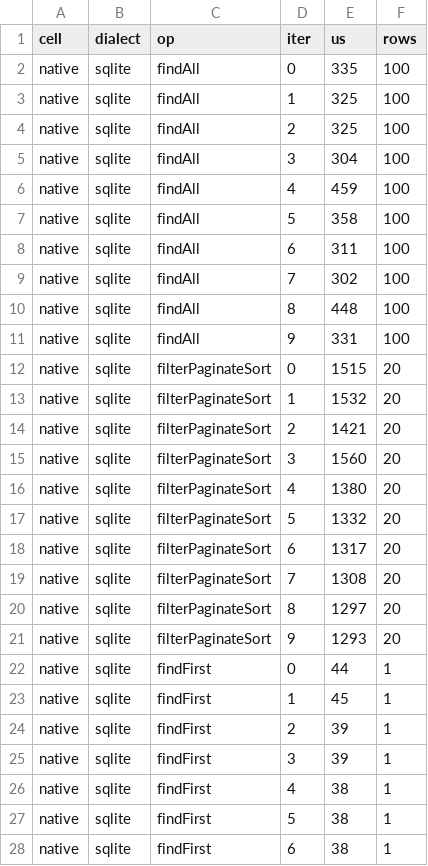
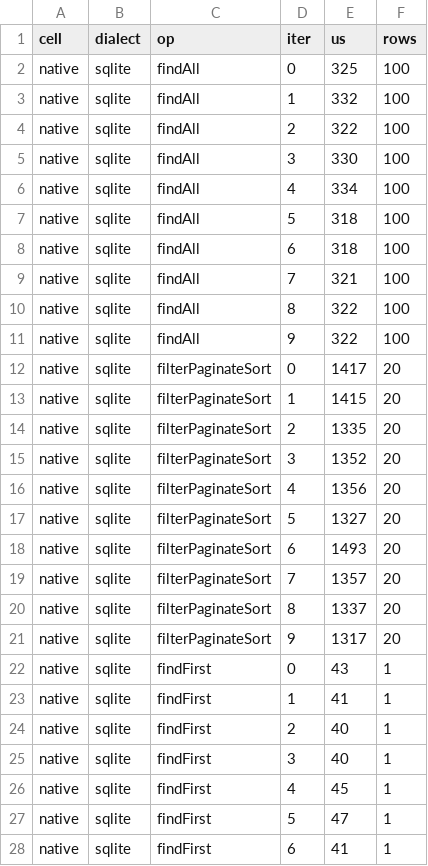
Before and after one commit to foo-ogawa/litedbmodel, a CSV file: benchmark/crosslang/results/python.native.sqlite.csv, drawn as a sheet; only a part is shown; the diff covers the shown part only.

```diff
--- a/benchmark/crosslang/results/python.native.sqlite.csv
+++ b/benchmark/crosslang/results/python.native.sqlite.csv
@@ -1,28 +1,28 @@
 cell,dialect,op,iter,us,rows
-native,sqlite,findAll,0,335,100
-native,sqlite,findAll,1,325,100
-native,sqlite,findAll,2,325,100
-native,sqlite,findAll,3,304,100
-native,sqlite,findAll,4,459,100
-native,sqlite,findAll,5,358,100
-native,sqlite,findAll,6,311,100
-native,sqlite,findAll,7,302,100
-native,sqlite,findAll,8,448,100
-native,sqlite,findAll,9,331,100
-native,sqlite,filterPaginateSort,0,1515,20
-native,sqlite,filterPaginateSort,1,1532,20
-native,sqlite,filterPaginateSort,2,1421,20
-native,sqlite,filterPaginateSort,3,1560,20
-native,sqlite,filterPaginateSort,4,1380,20
-native,sqlite,filterPaginateSort,5,1332,20
-native,sqlite,filterPaginateSort,6,1317,20
-native,sqlite,filterPaginateSort,7,1308,20
-native,sqlite,filterPaginateSort,8,1297,20
-native,sqlite,filterPaginateSort,9,1293,20
-native,sqlite,findFirst,0,44,1
-native,sqlite,findFirst,1,45,1
-native,sqlite,findFirst,2,39,1
-native,sqlite,findFirst,3,39,1
-native,sqlite,findFirst,4,38,1
-native,sqlite,findFirst,5,38,1
-native,sqlite,findFirst,6,38,1
+native,sqlite,findAll,0,325,100
+native,sqlite,findAll,1,332,100
+native,sqlite,findAll,2,322,100
+native,sqlite,findAll,3,330,100
+native,sqlite,findAll,4,334,100
+native,sqlite,findAll,5,318,100
+native,sqlite,findAll,6,318,100
+native,sqlite,findAll,7,321,100
+native,sqlite,findAll,8,322,100
+native,sqlite,findAll,9,322,100
+native,sqlite,filterPaginateSort,0,1417,20
+native,sqlite,filterPaginateSort,1,1415,20
+native,sqlite,filterPaginateSort,2,1335,20
+native,sqlite,filterPaginateSort,3,1352,20
+native,sqlite,filterPaginateSort,4,1356,20
+native,sqlite,filterPaginateSort,5,1327,20
+native,sqlite,filterPaginateSort,6,1493,20
+native,sqlite,filterPaginateSort,7,1357,20
+native,sqlite,filterPaginateSort,8,1337,20
+native,sqlite,filterPaginateSort,9,1317,20
+native,sqlite,findFirst,0,43,1
+native,sqlite,findFirst,1,41,1
+native,sqlite,findFirst,2,40,1
+native,sqlite,findFirst,3,40,1
+native,sqlite,findFirst,4,45,1
+native,sqlite,findFirst,5,47,1
+native,sqlite,findFirst,6,41,1
```
Also changed, not shown: 156 edited cells elsewhere in this file, benchmark/crosslang/results/go.sdk.sqlite.csv, benchmark/crosslang/results/php.sdk.sqlite.csv, 23 other files.
